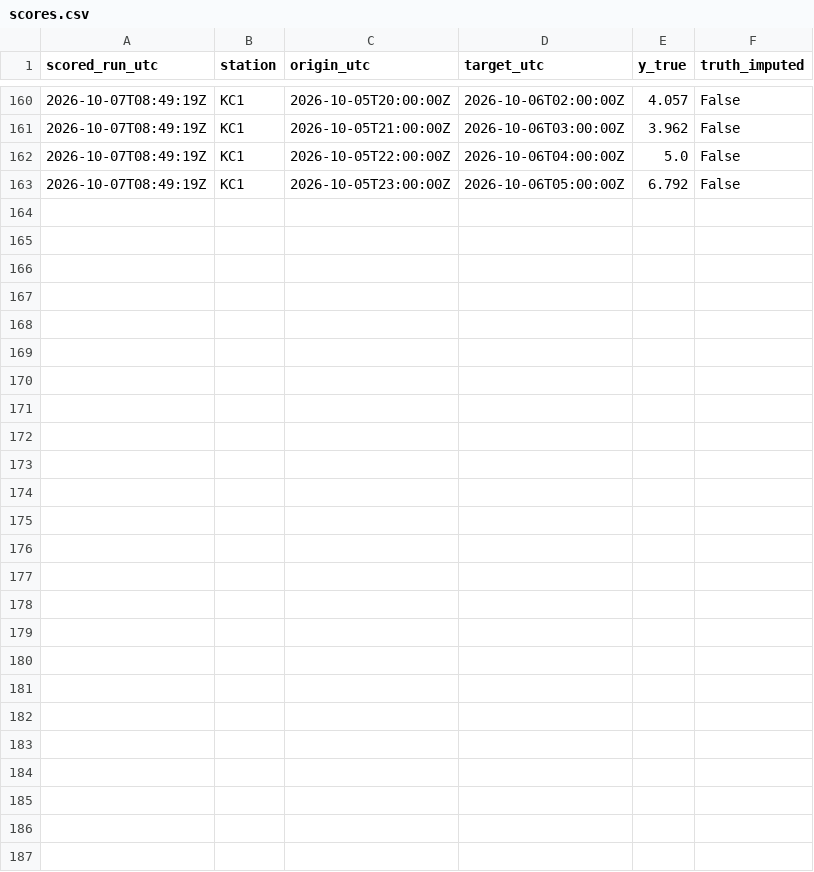
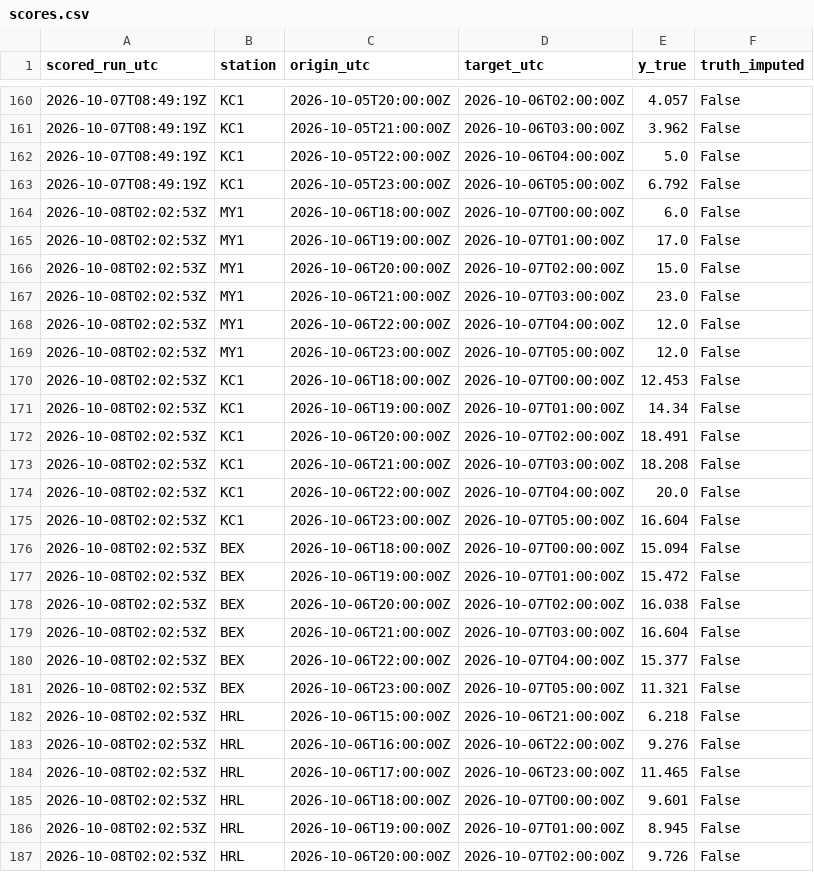
Before and after one commit to abdullahiali1545-arch/when-should-you-trust-the-forecast, a CSV file: data/live/scores.csv, drawn as a sheet; only a part is shown, gaps mark what is left out.

```diff
--- a/data/live/scores.csv
+++ b/data/live/scores.csv
@@ -163 +163,25 @@ scored_run_utc,station,origin_utc,target_utc,y_true,truth_imputed
 2026-10-07T08:49:19Z,KC1,2026-10-05T23:00:00Z,2026-10-06T05:00:00Z,6.792,False
+2026-10-08T02:02:53Z,MY1,2026-10-06T18:00:00Z,2026-10-07T00:00:00Z,6.0,False
+2026-10-08T02:02:53Z,MY1,2026-10-06T19:00:00Z,2026-10-07T01:00:00Z,17.0,False
+2026-10-08T02:02:53Z,MY1,2026-10-06T20:00:00Z,2026-10-07T02:00:00Z,15.0,False
+2026-10-08T02:02:53Z,MY1,2026-10-06T21:00:00Z,2026-10-07T03:00:00Z,23.0,False
+2026-10-08T02:02:53Z,MY1,2026-10-06T22:00:00Z,2026-10-07T04:00:00Z,12.0,False
+2026-10-08T02:02:53Z,MY1,2026-10-06T23:00:00Z,2026-10-07T05:00:00Z,12.0,False
+2026-10-08T02:02:53Z,KC1,2026-10-06T18:00:00Z,2026-10-07T00:00:00Z,12.453,False
+2026-10-08T02:02:53Z,KC1,2026-10-06T19:00:00Z,2026-10-07T01:00:00Z,14.34,False
+2026-10-08T02:02:53Z,KC1,2026-10-06T20:00:00Z,2026-10-07T02:00:00Z,18.491,False
+2026-10-08T02:02:53Z,KC1,2026-10-06T21:00:00Z,2026-10-07T03:00:00Z,18.208,False
+2026-10-08T02:02:53Z,KC1,2026-10-06T22:00:00Z,2026-10-07T04:00:00Z,20.0,False
+2026-10-08T02:02:53Z,KC1,2026-10-06T23:00:00Z,2026-10-07T05:00:00Z,16.604,False
+2026-10-08T02:02:53Z,BEX,2026-10-06T18:00:00Z,2026-10-07T00:00:00Z,15.094,False
+2026-10-08T02:02:53Z,BEX,2026-10-06T19:00:00Z,2026-10-07T01:00:00Z,15.472,False
+2026-10-08T02:02:53Z,BEX,2026-10-06T20:00:00Z,2026-10-07T02:00:00Z,16.038,False
+2026-10-08T02:02:53Z,BEX,2026-10-06T21:00:00Z,2026-10-07T03:00:00Z,16.604,False
+2026-10-08T02:02:53Z,BEX,2026-10-06T22:00:00Z,2026-10-07T04:00:00Z,15.377,False
+2026-10-08T02:02:53Z,BEX,2026-10-06T23:00:00Z,2026-10-07T05:00:00Z,11.321,False
+2026-10-08T02:02:53Z,HRL,2026-10-06T15:00:00Z,2026-10-06T21:00:00Z,6.218,False
+2026-10-08T02:02:53Z,HRL,2026-10-06T16:00:00Z,2026-10-06T22:00:00Z,9.276,False
+2026-10-08T02:02:53Z,HRL,2026-10-06T17:00:00Z,2026-10-06T23:00:00Z,11.465,False
+2026-10-08T02:02:53Z,HRL,2026-10-06T18:00:00Z,2026-10-07T00:00:00Z,9.601,False
+2026-10-08T02:02:53Z,HRL,2026-10-06T19:00:00Z,2026-10-07T01:00:00Z,8.945,False
+2026-10-08T02:02:53Z,HRL,2026-10-06T20:00:00Z,2026-10-07T02:00:00Z,9.726,False
```
Also changed, not shown: data/live/forecasts.csv, 1 other file.
